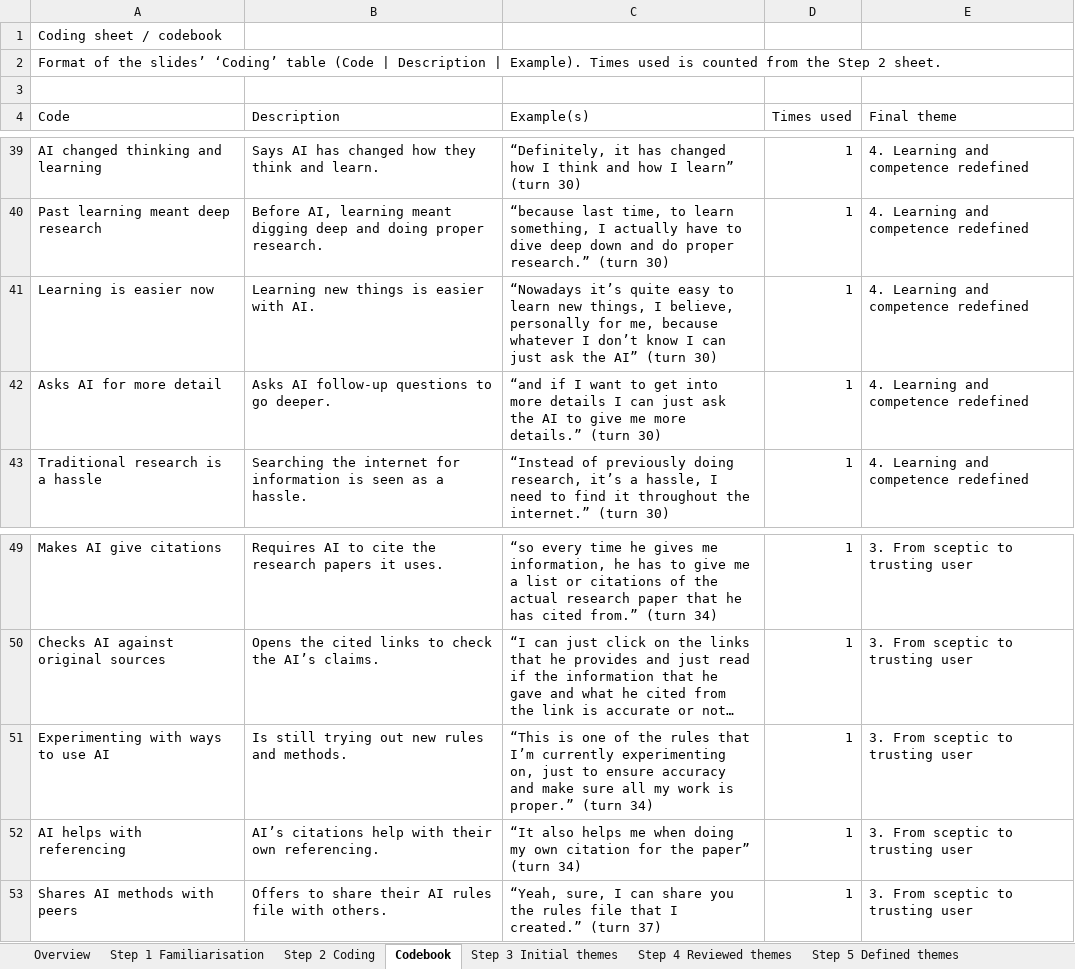
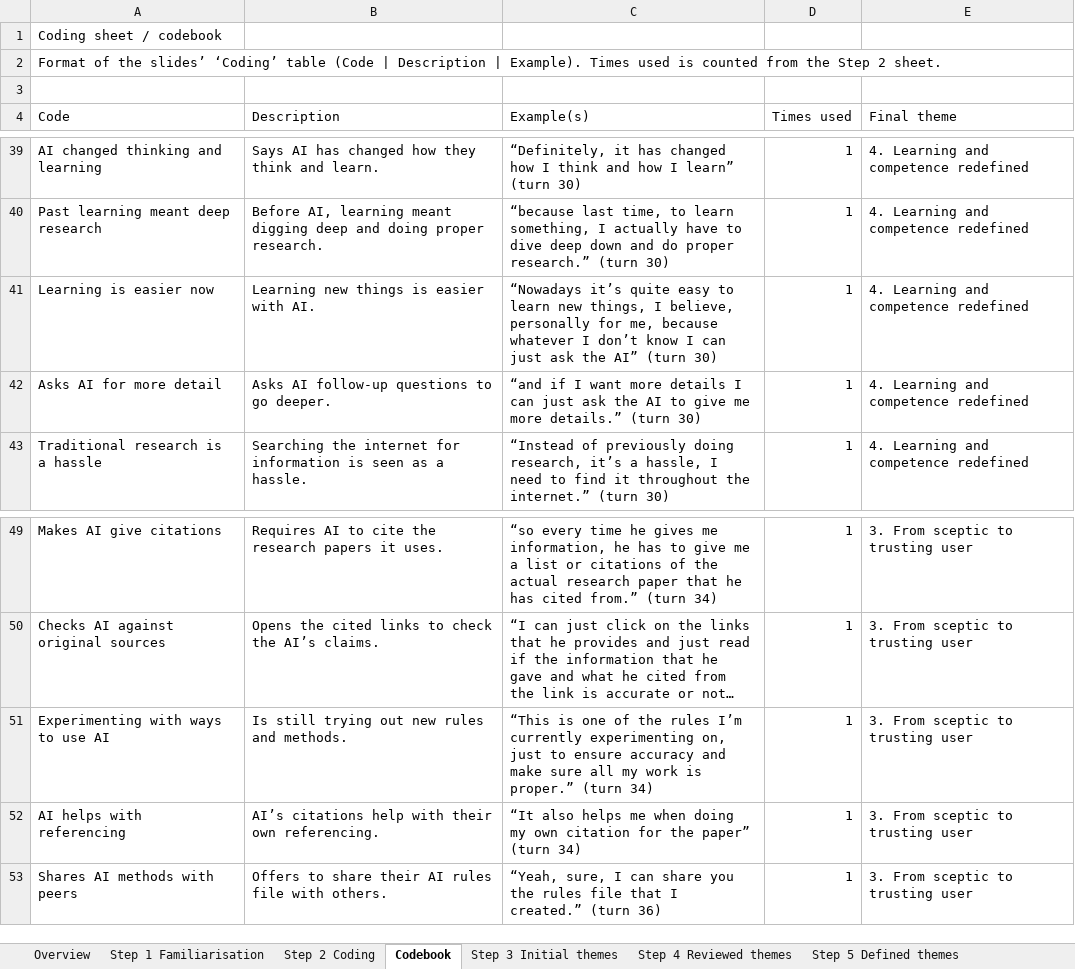
Before and after one commit to thaqif0709/qualitative-methods, an Excel workbook: Thematic Analysis Coding - P1.xlsx, sheet Codebook, drawn as a sheet; only a part is shown, gaps mark what is left out; long unchanged cells end in …; values as stored, in another font and other column widths than the file's, no cell formats; charts and pictures not drawn; the diff names each change by its address in the sheet, - before the commit and + after, or states it on an @@ line.

```diff
--- a/Thematic Analysis Coding - P1.xlsx (sheet Codebook)
+++ b/Thematic Analysis Coding - P1.xlsx (sheet Codebook)
-C42 (Example(s)): …I want to get into more details…
+C42 (Example(s)): …I want more details…
-C51 (Example(s)): …the rules that I’m currently…
+C51 (Example(s)): …the rules I’m currently…
-C53 (Example(s)): …created.” (turn 37)
+C53 (Example(s)): …created.” (turn 36)
```
Also changed, not shown: sheet Step 4 Reviewed themes, sheet Step 2 Coding, sheet Overview, sheet Step 3 Initial themes, sheet Step 5 Defined themes, cell formats, 2 other files.
